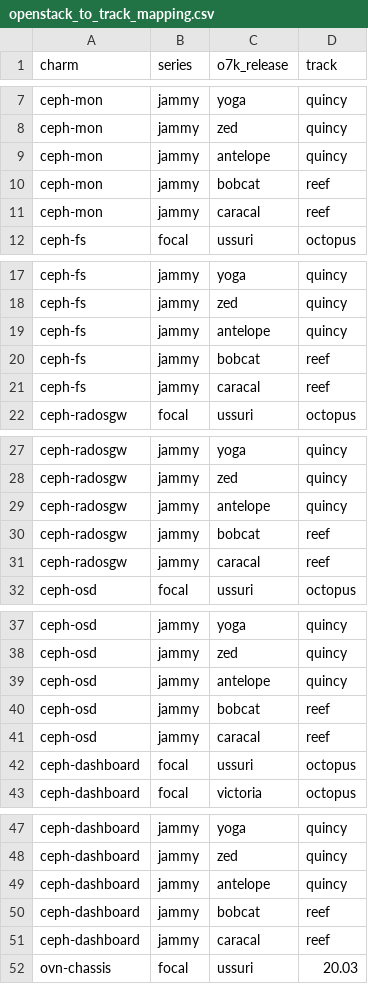
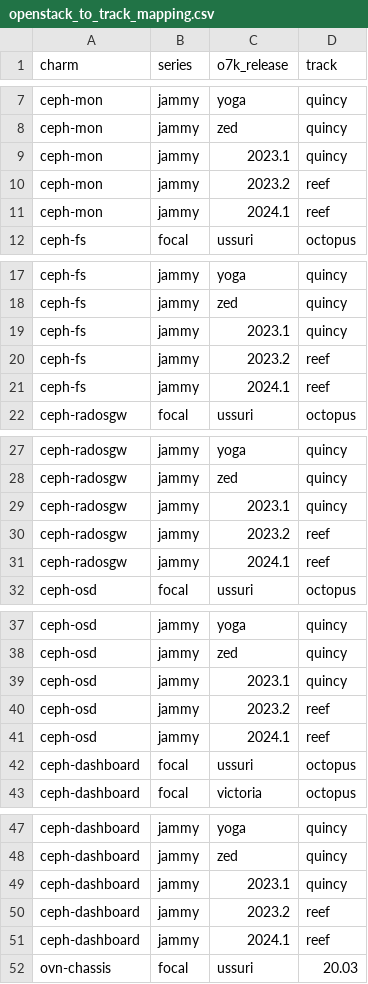
Before and after one commit to canonical/charmed-openstack-upgrader, a CSV file: cou/utils/openstack_to_track_mapping.csv, drawn as a sheet; only a part is shown, gaps mark what is left out; the diff covers the shown part only.

Commit message:
Fix wrong channel name starting from antelope.

```diff
--- a/cou/utils/openstack_to_track_mapping.csv
+++ b/cou/utils/openstack_to_track_mapping.csv
@@ -8,5 +8,5 @@ ceph-mon,jammy,yoga,quincy
 ceph-mon,jammy,zed,quincy
-ceph-mon,jammy,antelope,quincy
-ceph-mon,jammy,bobcat,reef
-ceph-mon,jammy,caracal,reef
+ceph-mon,jammy,2023.1,quincy
+ceph-mon,jammy,2023.2,reef
+ceph-mon,jammy,2024.1,reef
 ceph-fs,focal,ussuri,octopus
@@ -18,5 +18,5 @@ ceph-fs,jammy,yoga,quincy
 ceph-fs,jammy,zed,quincy
-ceph-fs,jammy,antelope,quincy
-ceph-fs,jammy,bobcat,reef
-ceph-fs,jammy,caracal,reef
+ceph-fs,jammy,2023.1,quincy
+ceph-fs,jammy,2023.2,reef
+ceph-fs,jammy,2024.1,reef
 ceph-radosgw,focal,ussuri,octopus
@@ -28,5 +28,5 @@ ceph-radosgw,jammy,yoga,quincy
 ceph-radosgw,jammy,zed,quincy
-ceph-radosgw,jammy,antelope,quincy
-ceph-radosgw,jammy,bobcat,reef
-ceph-radosgw,jammy,caracal,reef
+ceph-radosgw,jammy,2023.1,quincy
+ceph-radosgw,jammy,2023.2,reef
+ceph-radosgw,jammy,2024.1,reef
 ceph-osd,focal,ussuri,octopus
@@ -38,5 +38,5 @@ ceph-osd,jammy,yoga,quincy
 ceph-osd,jammy,zed,quincy
-ceph-osd,jammy,antelope,quincy
-ceph-osd,jammy,bobcat,reef
-ceph-osd,jammy,caracal,reef
+ceph-osd,jammy,2023.1,quincy
+ceph-osd,jammy,2023.2,reef
+ceph-osd,jammy,2024.1,reef
 ceph-dashboard,focal,ussuri,octopus
@@ -48,5 +48,5 @@ ceph-dashboard,jammy,yoga,quincy
 ceph-dashboard,jammy,zed,quincy
-ceph-dashboard,jammy,antelope,quincy
-ceph-dashboard,jammy,bobcat,reef
-ceph-dashboard,jammy,caracal,reef
+ceph-dashboard,jammy,2023.1,quincy
+ceph-dashboard,jammy,2023.2,reef
+ceph-dashboard,jammy,2024.1,reef
 ovn-chassis,focal,ussuri,20.03
```
Also changed, not shown: 27 edited cells elsewhere in this file, 4 other files.
